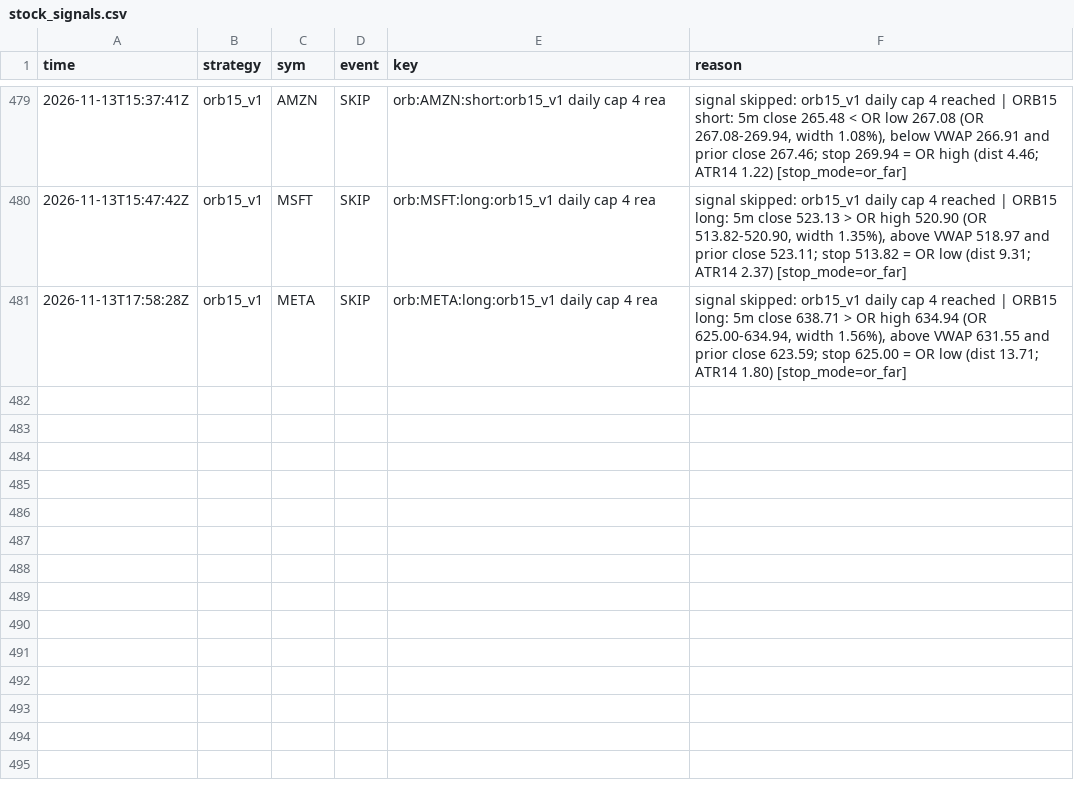
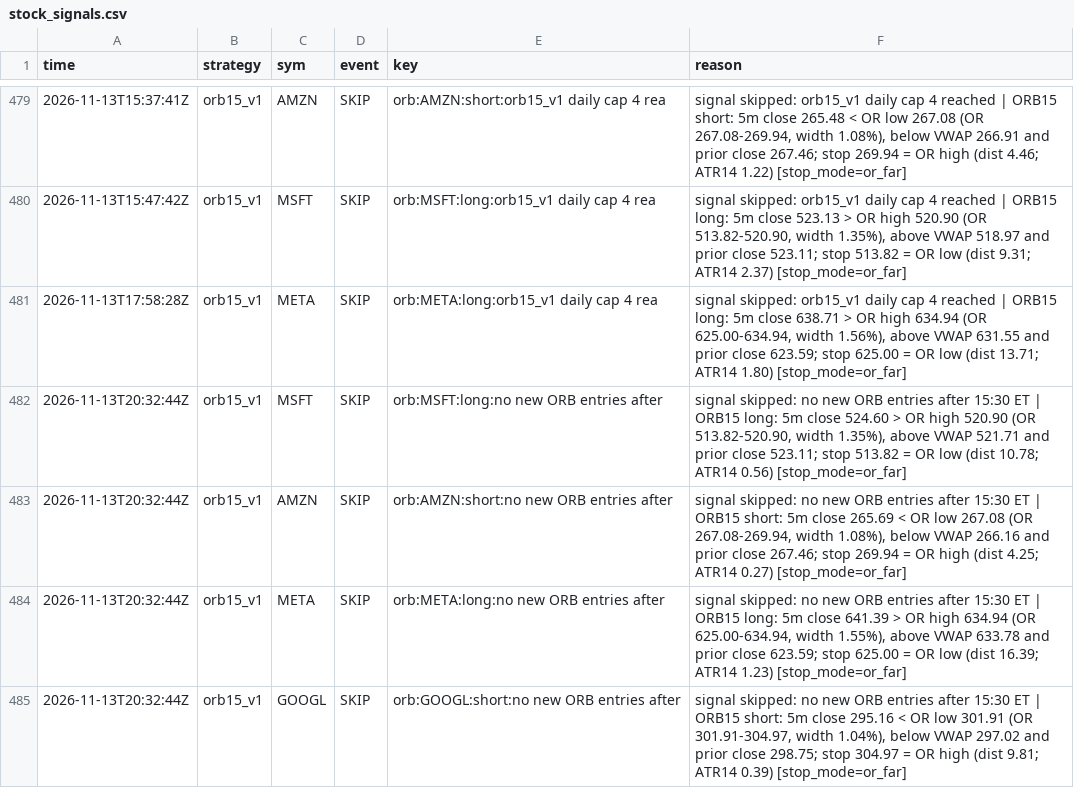
Before and after one commit to northgeorgiacablingco-commits/paper-trading-dashboard, a CSV file: data/stock_signals.csv, drawn as a sheet; only a part is shown, gaps mark what is left out; the diff names each change by its address in the sheet, - before the commit and + after, or states it on an @@ line.

```diff
--- a/data/stock_signals.csv
+++ b/data/stock_signals.csv
+row 482: 2026-11-13T20:32:44Z | orb15_v1 | MSFT | SKIP | orb:MSFT:long:no new ORB entries after | signal skipped: no new ORB entries after 15:30 ET | ORB15 long: 5m close 524.60 > OR high 520.90 (OR 513.82-520.90, width 1.35%), above VWAP 521.71 and prior close 523.11; stop 513.82 = OR low (dist 10.78; ATR14 0.56) [stop_mode=or_far]
+row 483: 2026-11-13T20:32:44Z | orb15_v1 | AMZN | SKIP | orb:AMZN:short:no new ORB entries after | signal skipped: no new ORB entries after 15:30 ET | ORB15 short: 5m close 265.69 < OR low 267.08 (OR 267.08-269.94, width 1.08%), below VWAP 266.16 and prior close 267.46; stop 269.94 = OR high (dist 4.25; ATR14 0.27) [stop_mode=or_far]
+row 484: 2026-11-13T20:32:44Z | orb15_v1 | META | SKIP | orb:META:long:no new ORB entries after | signal skipped: no new ORB entries after 15:30 ET | ORB15 long: 5m close 641.39 > OR high 634.94 (OR 625.00-634.94, width 1.55%), above VWAP 633.78 and prior close 623.59; stop 625.00 = OR low (dist 16.39; ATR14 1.23) [stop_mode=or_far]
+row 485: 2026-11-13T20:32:44Z | orb15_v1 | GOOGL | SKIP | orb:GOOGL:short:no new ORB entries after | signal skipped: no new ORB entries after 15:30 ET | ORB15 short: 5m close 295.16 < OR low 301.91 (OR 301.91-304.97, width 1.04%), below VWAP 297.02 and prior close 298.75; stop 304.97 = OR high (dist 9.81; ATR14 0.39) [stop_mode=or_far]
```
Also changed, not shown: 4 other files.
